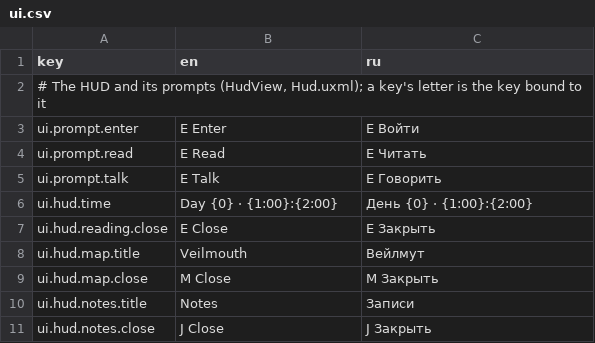
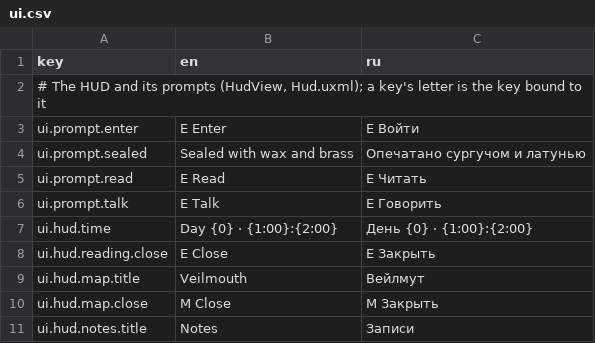
Before and after one commit to fargust16/game-dev, a CSV file: unity/Assets/Resources/Localization/ui.csv, drawn as a sheet; only a part is shown; the shorter side is filled out with more unchanged rows; the diff names each change by its address in the sheet, - before the commit and + after, or states it on an @@ line.

```diff
--- a/unity/Assets/Resources/Localization/ui.csv
+++ b/unity/Assets/Resources/Localization/ui.csv
+row 4: ui.prompt.sealed | Sealed with wax and brass | Опечатано сургучом и латунью
```
Also changed, not shown: unity/Assets/Resources/Localization/dialogue.csv, unity/Assets/Resources/Localization/poi.csv, 31 other files.
